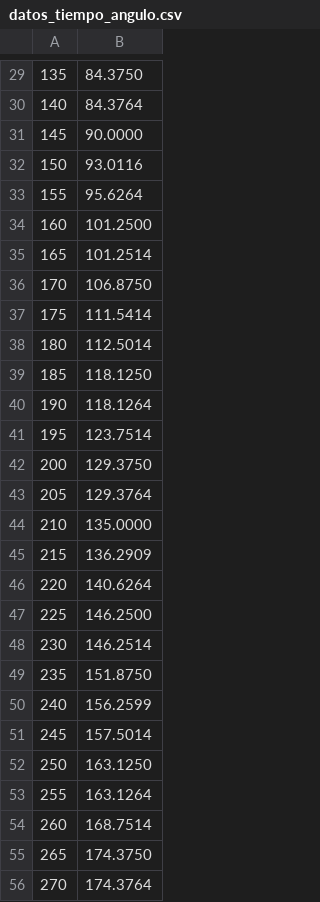
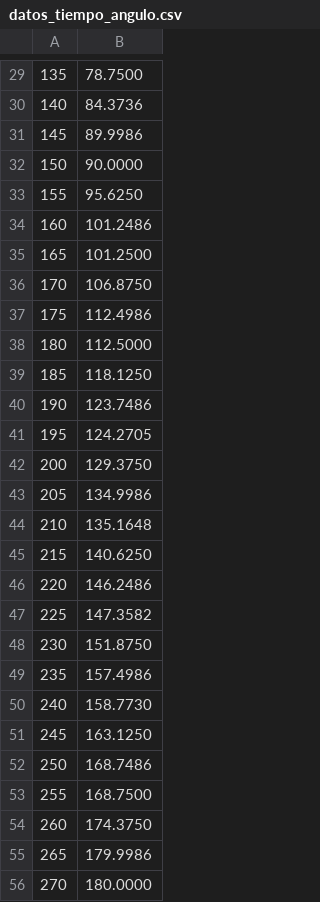
Before and after one commit to dcortesav/2R-Robotic-Arm, a CSV file: datos_tiempo_angulo.csv, drawn as a sheet; only a part is shown, gaps mark what is left out; the diff covers the shown part only; the diff names each change by its address in the sheet, - before the commit and + after, or states it on an @@ line.

```diff
--- a/datos_tiempo_angulo.csv
+++ b/datos_tiempo_angulo.csv
-B29: 84.3750
+B29: 78.7500
-B30: 84.3764
+B30: 84.3736
-B31: 90.0000
+B31: 89.9986
-B32: 93.0116
+B32: 90.0000
-B33: 95.6264
+B33: 95.6250
-B34: 101.2500
+B34: 101.2486
-B35: 101.2514
+B35: 101.2500
-B37: 111.5414
+B37: 112.4986
-B38: 112.5014
+B38: 112.5000
-B40: 118.1264
+B40: 123.7486
-B41: 123.7514
+B41: 124.2705
-B43: 129.3764
+B43: 134.9986
-B44: 135.0000
+B44: 135.1648
-B45: 136.2909
+B45: 140.6250
-B46: 140.6264
+B46: 146.2486
-B47: 146.2500
+B47: 147.3582
-B48: 146.2514
+B48: 151.8750
-B49: 151.8750
+B49: 157.4986
-B50: 156.2599
+B50: 158.7730
-B51: 157.5014
+B51: 163.1250
-B52: 163.1250
+B52: 168.7486
-B53: 163.1264
+B53: 168.7500
-B54: 168.7514
+B54: 174.3750
-B55: 174.3750
+B55: 179.9986
-B56: 174.3764
+B56: 180.0000
```
Also changed, not shown: 1 added row, 1 removed row and 70 edited cells elsewhere in this file, 2 other files.
